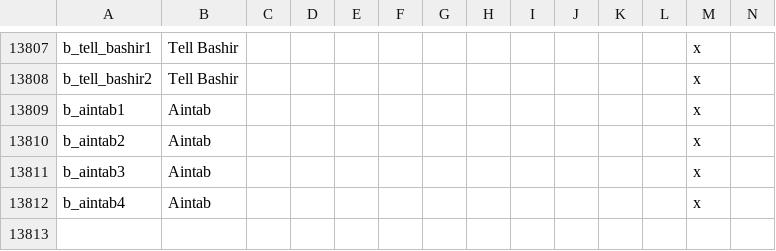
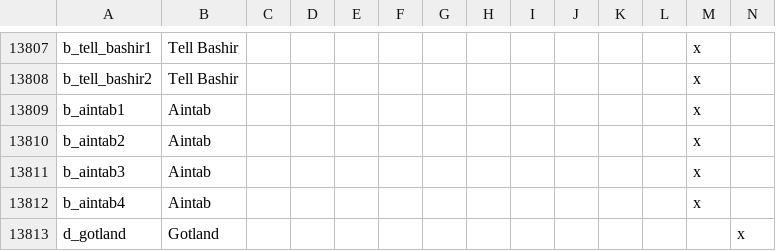
Before and after one commit to Numahr/lux-invicta-repository, a CSV file: localisation/1_titles.csv, drawn as a sheet; only a part is shown, gaps mark what is left out; rows hold the shown columns only; the diff names each change by its address in the sheet, - before the commit and + after, or states it on an @@ line.

```diff
--- a/localisation/1_titles.csv
+++ b/localisation/1_titles.csv
+row 13813: d_gotland | Gotland |  |  |  |  |  |  |  |  |  |  |  | x
```
Also changed, not shown: 1 other file.
